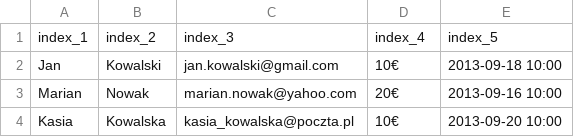
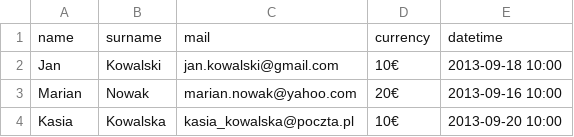
Before and after one commit to blanciq/jsgroup-node, a CSV file: osoby.csv, drawn as a sheet.

Commit message:
Make csv keys the same as in client application

```diff
--- a/osoby.csv
+++ b/osoby.csv
@@ -1,2 +1,2 @@
-index_1,index_2,index_3,index_4,index_5
+name,surname,mail,currency,datetime
 Jan,Kowalski,jan.kowalski@gmail.com,10€,2013-09-18 10:00
```
